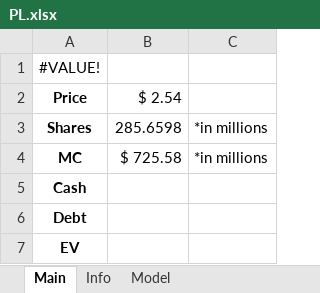
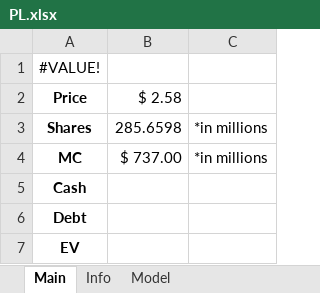
Before and after one commit to Primitive-Coding/Company-Models-Demo, an Excel workbook: PL/PL.xlsx, sheet Main, drawn as a sheet; values as stored, in another font and other column widths than the file's, no borders; the diff names each change by its address in the sheet, - before the commit and + after, or states it on an @@ line.

Commit message:
Updated with quarterly data.

```diff
--- a/PL/PL.xlsx (sheet Main)
+++ b/PL/PL.xlsx (sheet Main)
-B2: $ 2.54
+B2: $ 2.58
-B4: $ 725.58
+B4: $ 737.00
```
